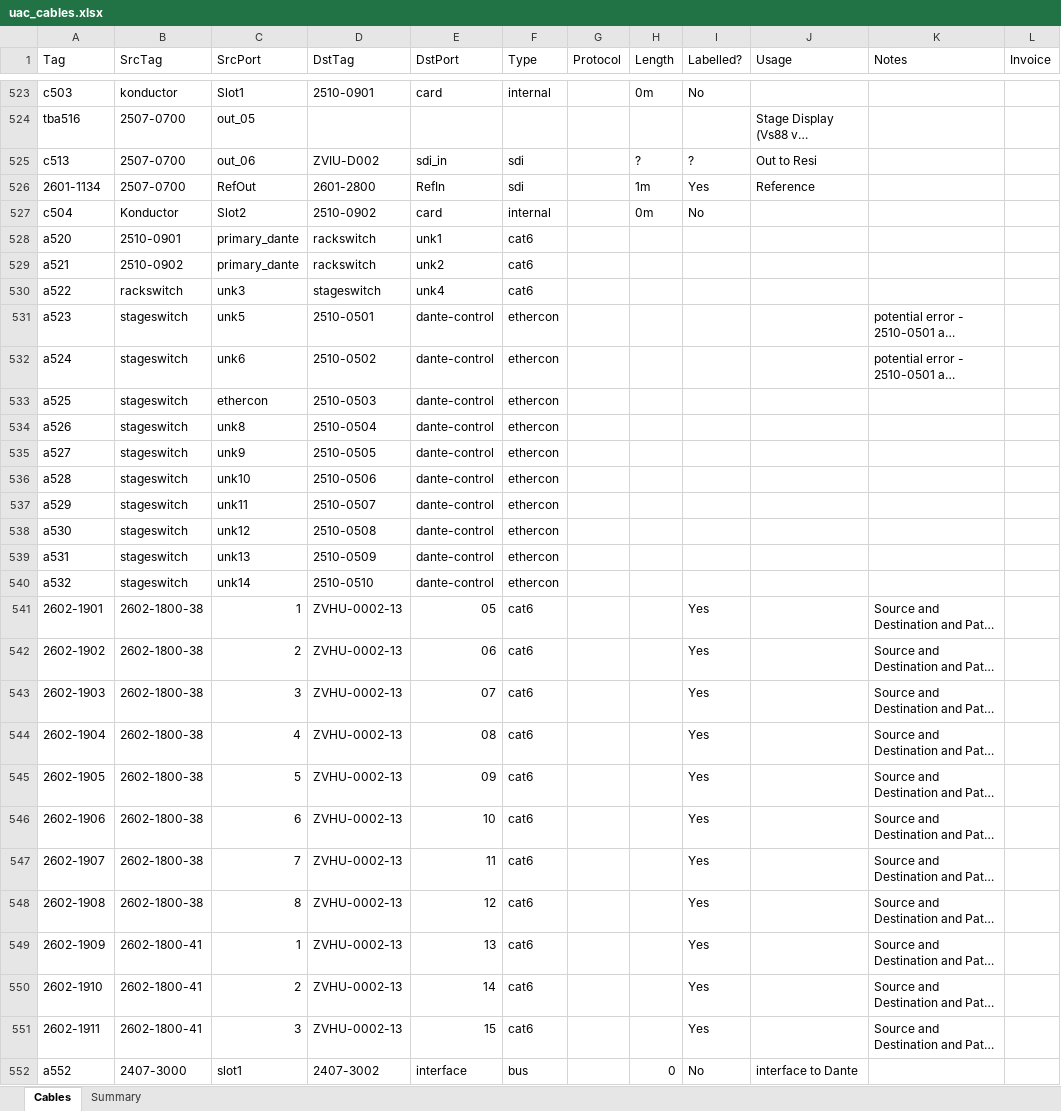
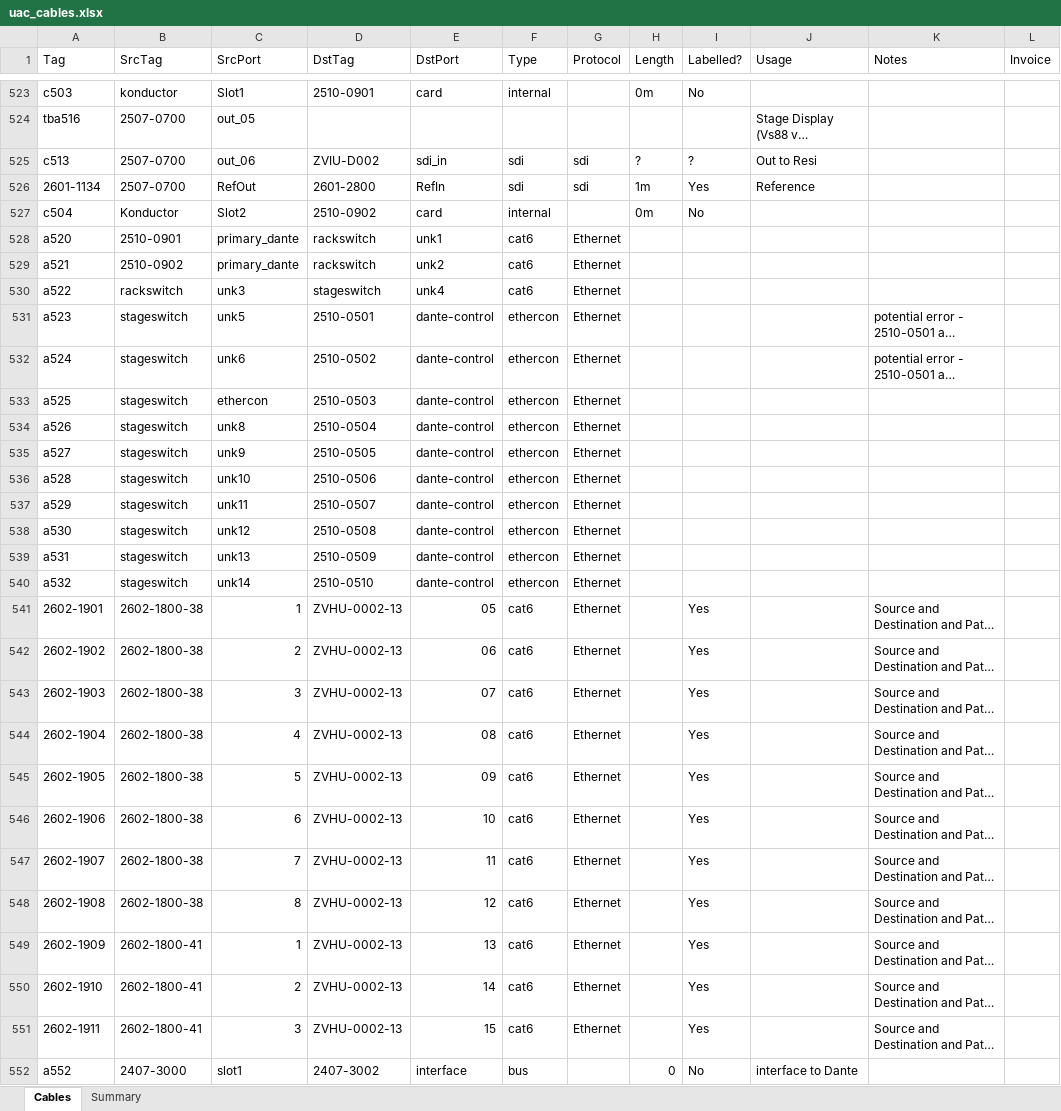
Before and after one commit to avmaint/uactechdoc, an Excel workbook: data/uac_cables.xlsx, sheet Cables, drawn as a sheet; only a part is shown, gaps mark what is left out; long unchanged cells end in …; values as stored, in another font and other column widths than the file's, no cell formats; table styles not drawn; the diff covers the shown part only; the diff names each change by its address in the sheet, - before the commit and + after, or states it on an @@ line.

```diff
--- a/data/uac_cables.xlsx (sheet Cables)
+++ b/data/uac_cables.xlsx (sheet Cables)
-G525:G526 (Protocol): (empty)
+G525:G526 (Protocol): sdi
-G528:G551 (Protocol): (empty)
+G528:G551 (Protocol): Ethernet
```
Also changed, not shown: 37 added rows, 8 hidden or unhidden rows and 550 edited cells elsewhere in this sheet, cell formats, 1 other file.
